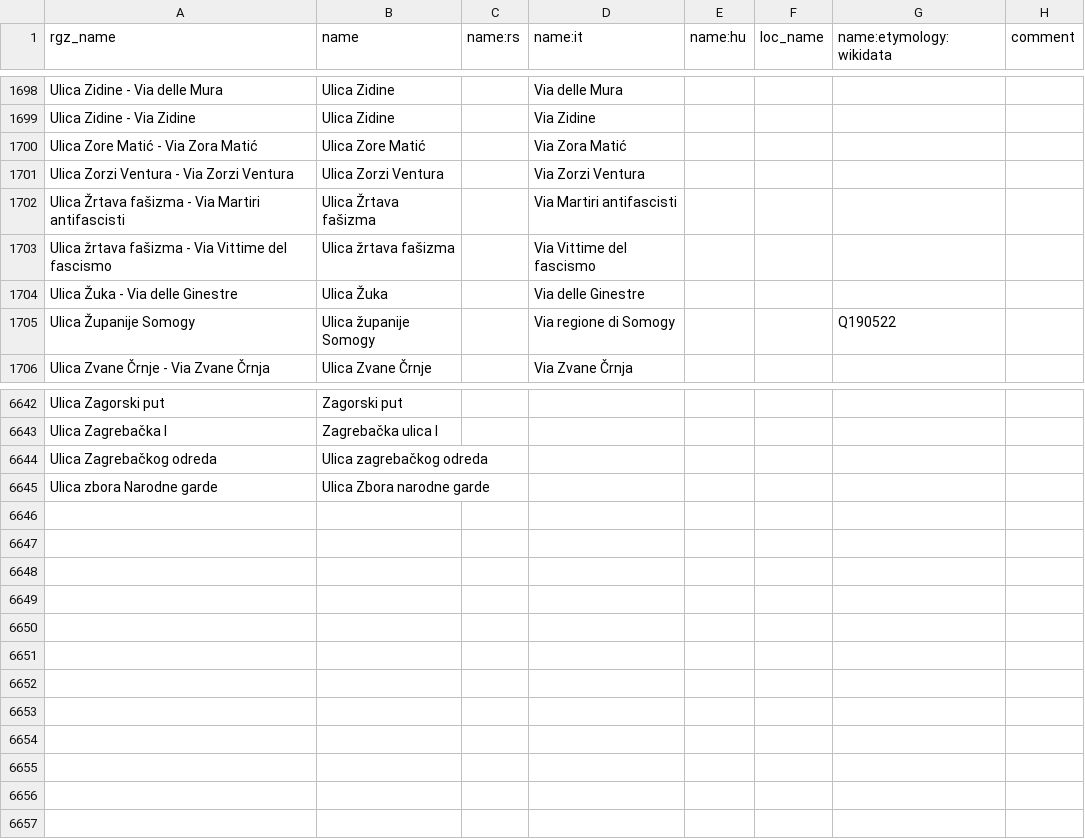
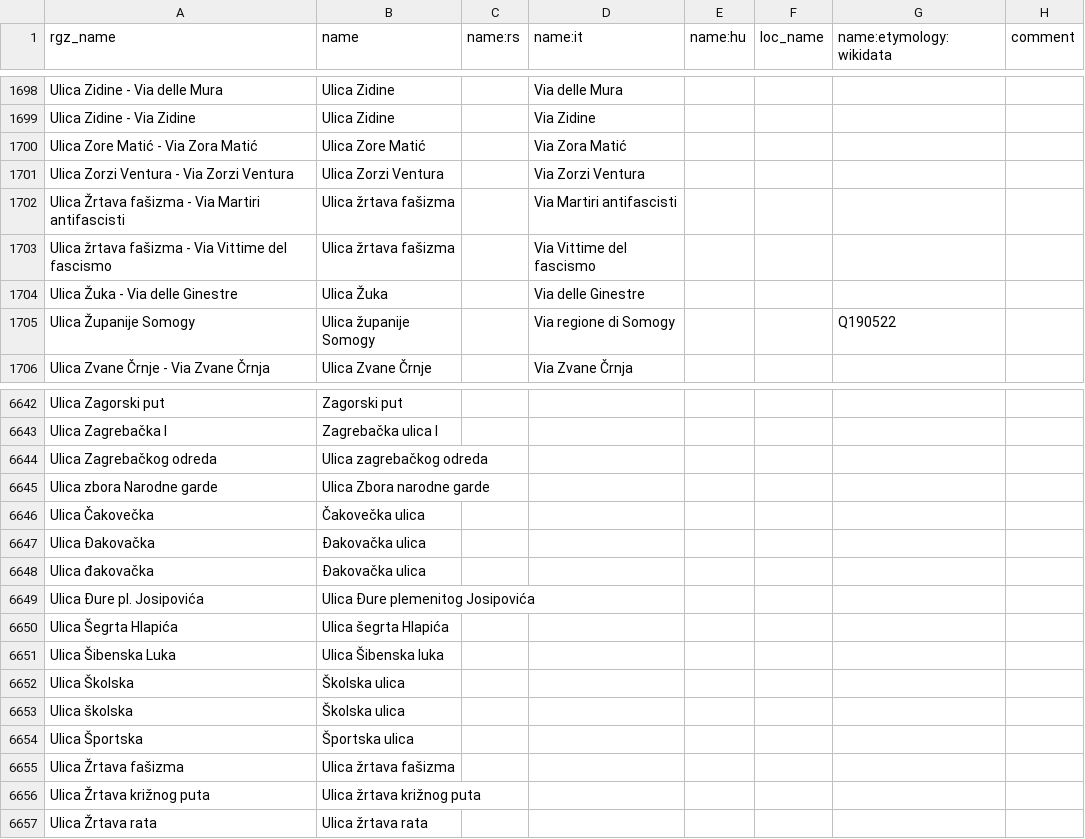
Before and after one commit to osm-hr/adresniregistar-ispravci, a CSV file: curated_streets.csv, drawn as a sheet; only a part is shown, gaps mark what is left out.

Commit message:
Gotove ulice

```diff
--- a/curated_streets.csv
+++ b/curated_streets.csv
@@ -1701,3 +1701,3 @@ Ulica Zore Matić - Via Zora Matić,Ulica Zore Matić,,Via Zora Matić,,,,
 Ulica Zorzi Ventura - Via Zorzi Ventura,Ulica Zorzi Ventura,,Via Zorzi Ventura,,,,
-Ulica Žrtava fašizma - Via Martiri antifascisti,Ulica Žrtava fašizma,,Via Martiri antifascisti,,,,
+Ulica Žrtava fašizma - Via Martiri antifascisti,Ulica žrtava fašizma,,Via Martiri antifascisti,,,,
 Ulica žrtava fašizma - Via Vittime del fascismo,Ulica žrtava fašizma,,Via Vittime del fascismo,,,,
@@ -6645 +6645,13 @@ Ulica Zagrebačkog odreda,Ulica zagrebačkog odreda,,,,,,
 Ulica zbora Narodne garde,Ulica Zbora narodne garde,,,,,,
+Ulica Čakovečka,Čakovečka ulica,,,,,,
+Ulica Đakovačka,Đakovačka ulica,,,,,,
+Ulica đakovačka,Đakovačka ulica,,,,,,
+Ulica Đure pl. Josipovića,Ulica Đure plemenitog Josipovića,,,,,,
+Ulica Šegrta Hlapića,Ulica šegrta Hlapića,,,,,,
+Ulica Šibenska Luka,Ulica Šibenska luka,,,,,,
+Ulica Školska,Školska ulica,,,,,,
+Ulica školska,Školska ulica,,,,,,
+Ulica Športska,Športska ulica,,,,,,
+Ulica Žrtava fašizma,Ulica žrtava fašizma,,,,,,
+Ulica Žrtava križnog puta,Ulica žrtava križnog puta,,,,,,
+Ulica Žrtava rata,Ulica žrtava rata,,,,,,
```
